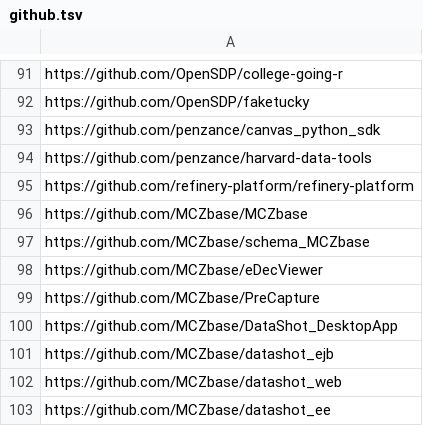
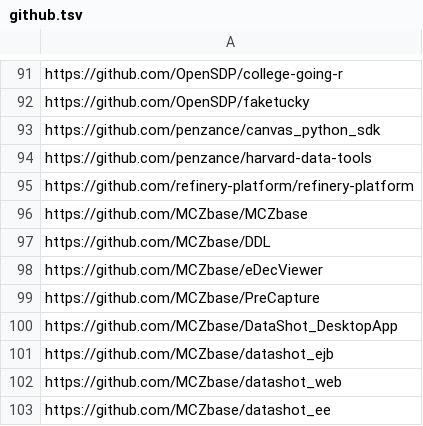
Before and after one commit to IQSS/open-source-at-harvard, a TSV file: github.tsv, drawn as a sheet; only a part is shown, gaps mark what is left out.

Commit message:
Updating Museum of Comparative Zoology Repository, schema_MCZbase was moved to DDL.

```diff
--- a/github.tsv
+++ b/github.tsv
@@ -96,3 +96,3 @@ https://github.com/refinery-platform/refinery-platform
 https://github.com/MCZbase/MCZbase
-https://github.com/MCZbase/schema_MCZbase
+https://github.com/MCZbase/DDL
 https://github.com/MCZbase/eDecViewer
```
